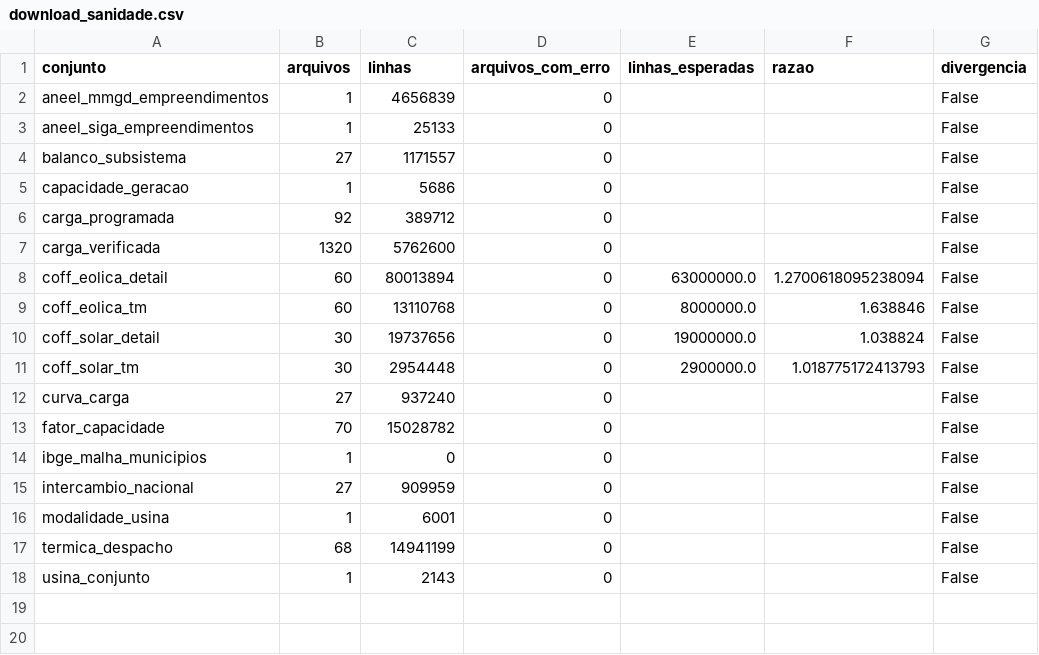
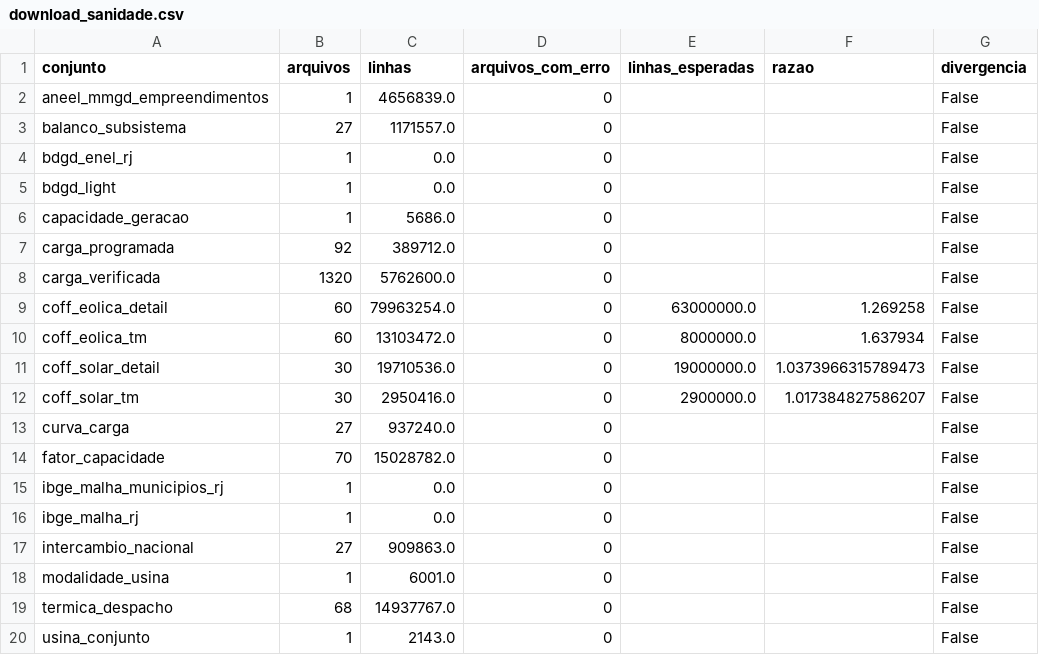
Before and after one commit to Hackathon-IA-2026/solucoes-grupo-24, a CSV file: docs/reports/download_sanidade.csv, drawn as a sheet.

```diff
--- a/docs/reports/download_sanidade.csv
+++ b/docs/reports/download_sanidade.csv
@@ -1,18 +1,20 @@
 conjunto,arquivos,linhas,arquivos_com_erro,linhas_esperadas,razao,divergencia
-aneel_mmgd_empreendimentos,1,4656839,0,,,False
-aneel_siga_empreendimentos,1,25133,0,,,False
-balanco_subsistema,27,1171557,0,,,False
-capacidade_geracao,1,5686,0,,,False
-carga_programada,92,389712,0,,,False
-carga_verificada,1320,5762600,0,,,False
-coff_eolica_detail,60,80013894,0,63000000.0,1.2700618095238094,False
-coff_eolica_tm,60,13110768,0,8000000.0,1.638846,False
-coff_solar_detail,30,19737656,0,19000000.0,1.038824,False
-coff_solar_tm,30,2954448,0,2900000.0,1.018775172413793,False
-curva_carga,27,937240,0,,,False
-fator_capacidade,70,15028782,0,,,False
-ibge_malha_municipios,1,0,0,,,False
-intercambio_nacional,27,909959,0,,,False
-modalidade_usina,1,6001,0,,,False
-termica_despacho,68,14941199,0,,,False
-usina_conjunto,1,2143,0,,,False
+aneel_mmgd_empreendimentos,1,4656839.0,0,,,False
+balanco_subsistema,27,1171557.0,0,,,False
+bdgd_enel_rj,1,0.0,0,,,False
+bdgd_light,1,0.0,0,,,False
+capacidade_geracao,1,5686.0,0,,,False
+carga_programada,92,389712.0,0,,,False
+carga_verificada,1320,5762600.0,0,,,False
+coff_eolica_detail,60,79963254.0,0,63000000.0,1.269258,False
+coff_eolica_tm,60,13103472.0,0,8000000.0,1.637934,False
+coff_solar_detail,30,19710536.0,0,19000000.0,1.0373966315789473,False
+coff_solar_tm,30,2950416.0,0,2900000.0,1.017384827586207,False
+curva_carga,27,937240.0,0,,,False
+fator_capacidade,70,15028782.0,0,,,False
+ibge_malha_municipios_rj,1,0.0,0,,,False
+ibge_malha_rj,1,0.0,0,,,False
+intercambio_nacional,27,909863.0,0,,,False
+modalidade_usina,1,6001.0,0,,,False
+termica_despacho,68,14937767.0,0,,,False
+usina_conjunto,1,2143.0,0,,,False
```
Also changed, not shown: docs/reports/cobertura_tabelas.csv, docs/reports/download_log.csv, 31 other files.
